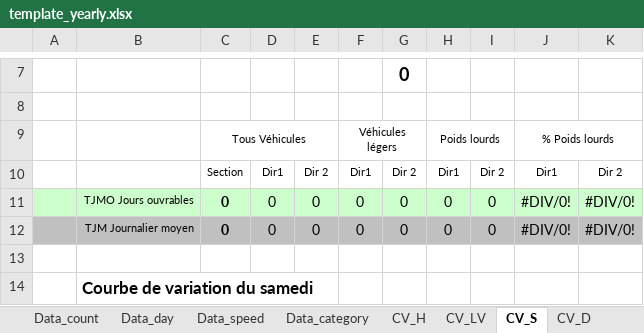
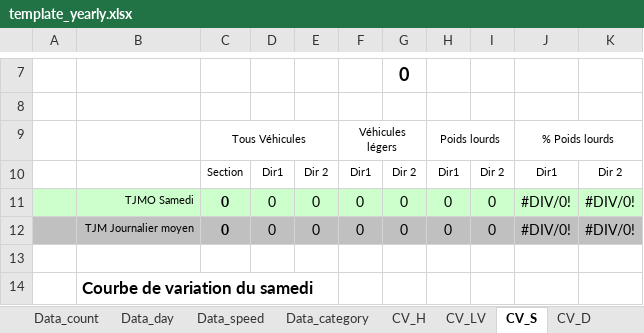
Before and after one commit to opengisch/OpenComptage, an Excel workbook: comptages/report/template_yearly.xlsx, sheet CV_S, drawn as a sheet; only a part is shown, gaps mark what is left out; values as stored, in another font and other column widths than the file's, no borders; charts and pictures and conditional formats not drawn; the diff names each change by its address in the sheet, - before the commit and + after, or states it on an @@ line.

```diff
--- a/comptages/report/template_yearly.xlsx (sheet CV_S)
+++ b/comptages/report/template_yearly.xlsx (sheet CV_S)
-B11: TJMO Jours ouvrables
+B11: TJMO Samedi
```
Also changed, not shown: sheet Data_day, sheet CV_D, formulas that keep their value, charts or pictures.
